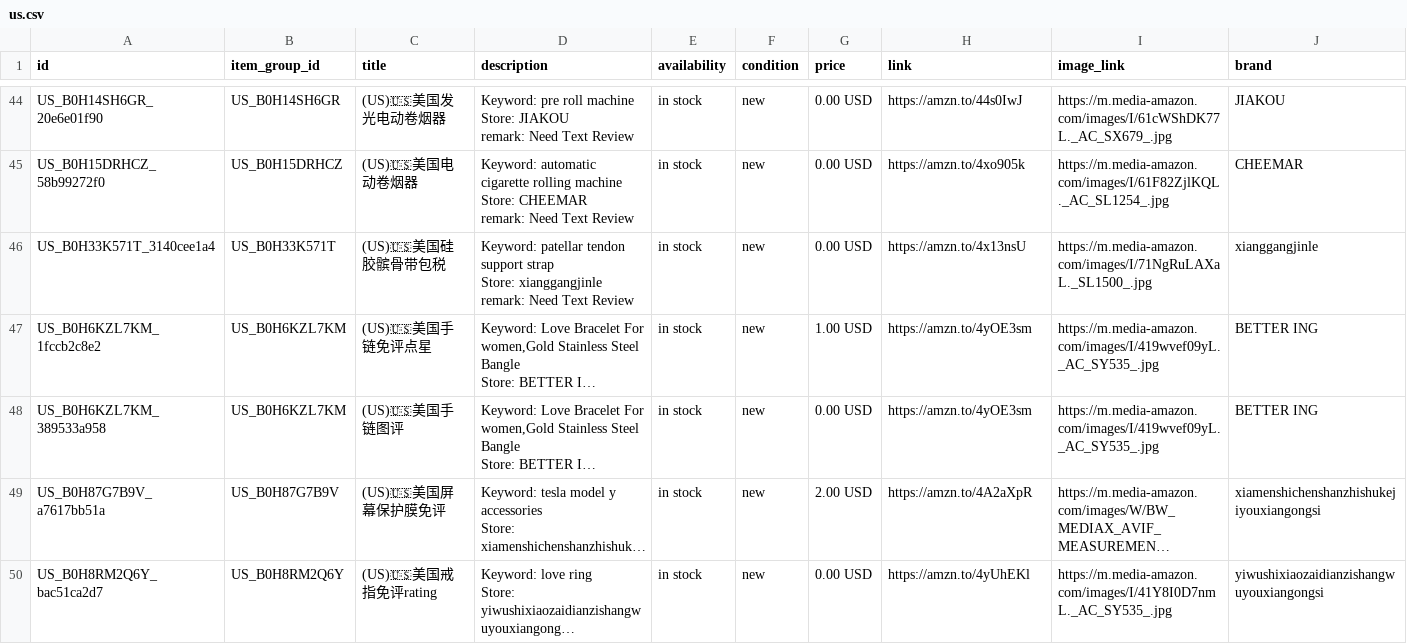
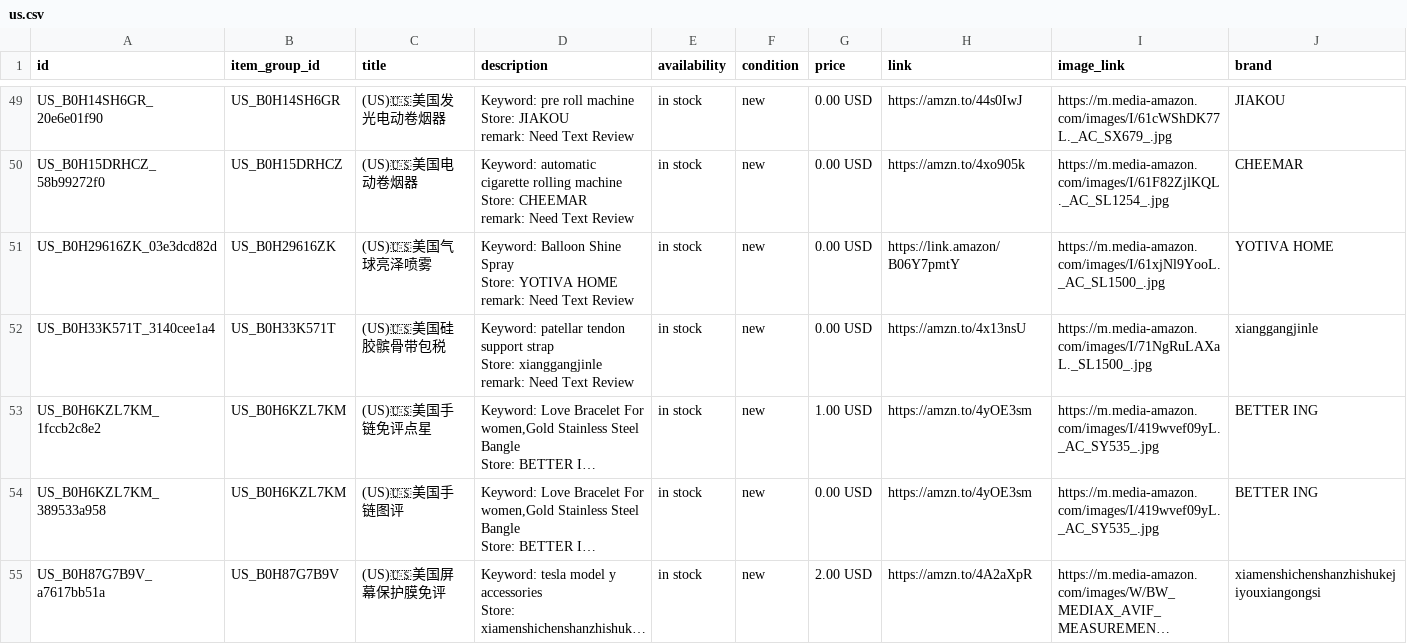
Before and after one commit to dalemy-1/wa-catalog-feed, a CSV file: docs/us.csv, drawn as a sheet; only a part is shown, gaps mark what is left out; the shorter side is filled out with more unchanged rows; long unchanged cells end in …; the diff covers the shown part only.

```diff
--- a/docs/us.csv
+++ b/docs/us.csv
@@ -129,2 +144,5 @@ Store: CHEEMAR
 remark: Need Text Review",in stock,new,0.00 USD,https://amzn.to/4xo905k,https://m.media-amazon.com/images/I/61F82ZjlKQL._AC_SL1254_.jpg,CHEEMAR
+US_B0H29616ZK_03e3dcd82d,US_B0H29616ZK,(US)🇺🇸美国气球亮泽喷雾,"Keyword: Balloon Shine Spray
+Store: YOTIVA HOME
+remark: Need Text Review",in stock,new,0.00 USD,https://link.amazon/B06Y7pmtY,https://m.media-amazon.com/images/I/61xjNl9YooL._AC_SL1500_.jpg,YOTIVA HOME
 US_B0H33K571T_3140cee1a4,US_B0H33K571T,(US)🇺🇸美国硅胶髌骨带包税,"Keyword: patellar tendon support strap
```
Also changed, not shown: 6 added rows, 1 removed row and 8 edited cells elsewhere in this file, docs/es.csv, docs/meta_all.csv, 1 other file.
